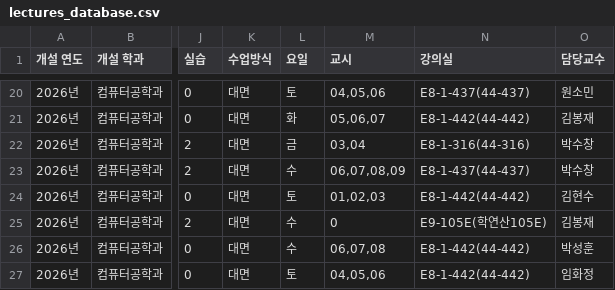
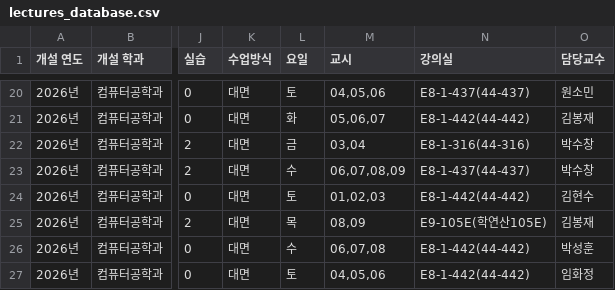
Before and after one commit to leeyunji80/OSS_Timetable-Chatbot, a CSV file: data_processor/lectures_database.csv, drawn as a sheet; only a part is shown, gaps mark what is left out; the diff names each change by its address in the sheet, - before the commit and + after, or states it on an @@ line.

Commit message:
Fix: 추출 오류 데이터 삭제 및 수정

```diff
--- a/data_processor/lectures_database.csv
+++ b/data_processor/lectures_database.csv
-L25 (요일): 수
+L25 (요일): 목
-M25 (교시): 0
+M25 (교시): 08,09
```
